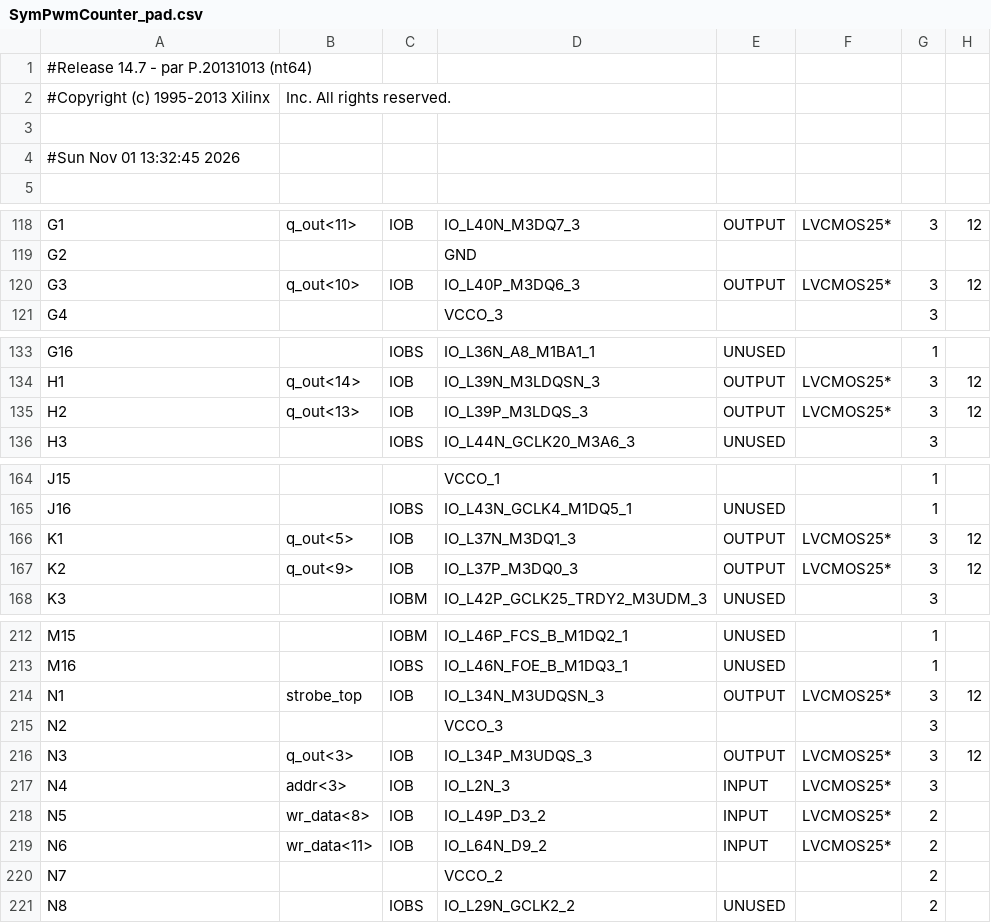
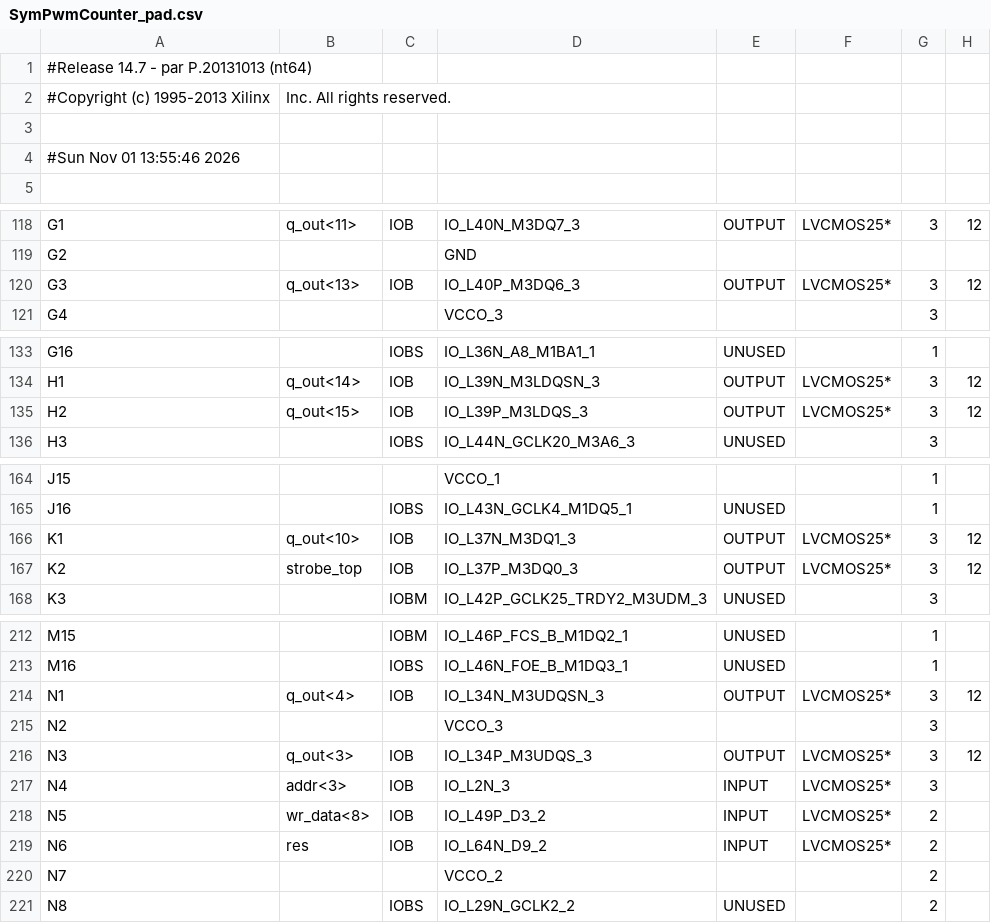
Before and after one commit to Eastlogic/SymPwmCounter, a CSV file: SymPwmCounter_pad.csv, drawn as a sheet; only a part is shown, gaps mark what is left out; the diff covers the shown part only; the diff names each change by its address in the sheet, - before the commit and + after, or states it on an @@ line.

```diff
--- a/SymPwmCounter_pad.csv
+++ b/SymPwmCounter_pad.csv
-A4: #Sun Nov 01 13:32:45 2026
+A4: #Sun Nov 01 13:55:46 2026
-B120: q_out<10>
+B120: q_out<13>
-B135: q_out<13>
+B135: q_out<15>
-B166: q_out<5>
+B166: q_out<10>
-B167: q_out<9>
+B167: strobe_top
-B214: strobe_top
+B214: q_out<4>
-B219: wr_data<11>
+B219: res
```
Also changed, not shown: 4 edited cells elsewhere in this file, 54 other files.
